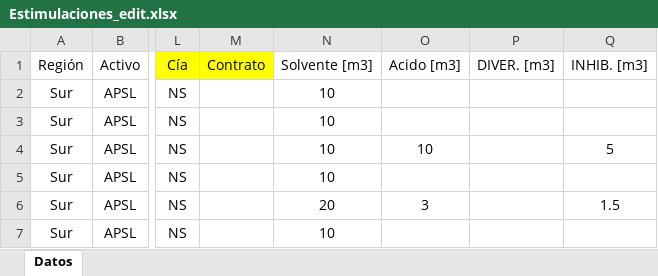
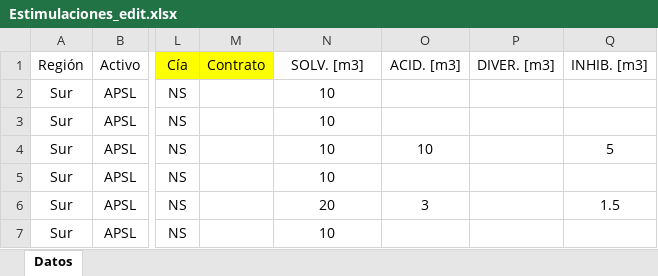
Before and after one commit to marcusats/oil-kpis, an Excel workbook: Estimulaciones_edit.xlsx, sheet Datos, drawn as a sheet; only a part is shown, gaps mark what is left out; values as stored, in another font and other column widths than the file's, no borders; the diff names each change by its address in the sheet, - before the commit and + after, or states it on an @@ line.

```diff
--- a/Estimulaciones_edit.xlsx (sheet Datos)
+++ b/Estimulaciones_edit.xlsx (sheet Datos)
-N1: Solvente [m3]
+N1: SOLV. [m3]
-O1: Acido [m3]
+O1: ACID. [m3]
```
Also changed, not shown: charts or pictures, 18 other files.
